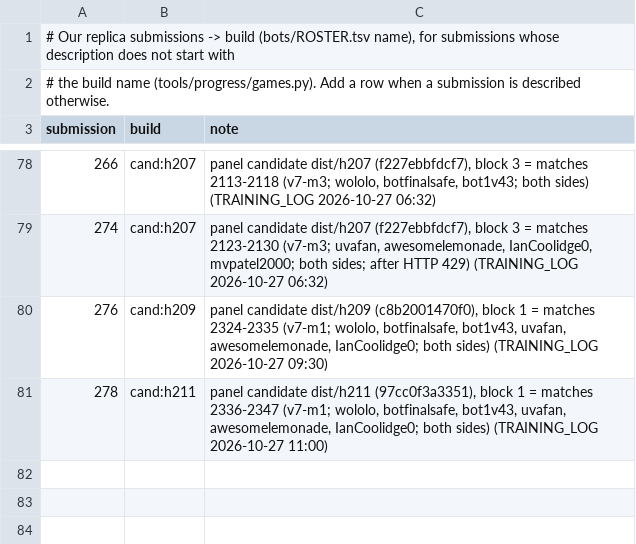
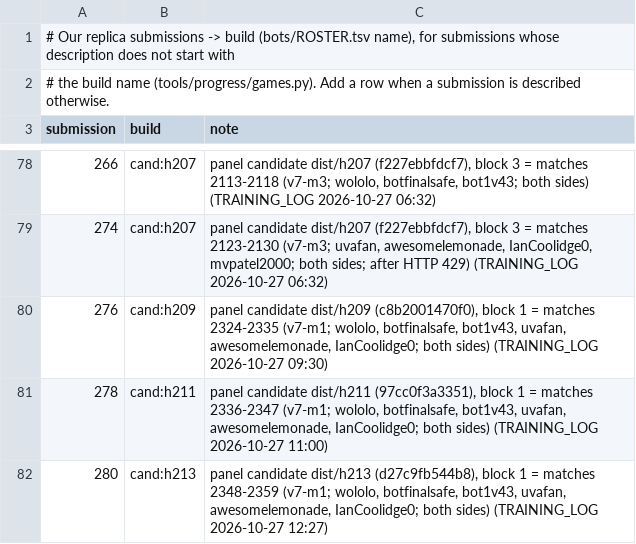
Before and after one commit to terryvanbelle/battlecode19-vibe, a TSV file: tools/progress/submissions.tsv, drawn as a sheet; only a part is shown, gaps mark what is left out; the diff names each change by its address in the sheet, - before the commit and + after, or states it on an @@ line.

```diff
--- a/tools/progress/submissions.tsv
+++ b/tools/progress/submissions.tsv
+row 82: 280 | cand:h213 | panel candidate dist/h213 (d27c9fb544b8), block 1 = matches 2348-2359 (v7-m1; wololo, botfinalsafe, bot1v43, uvafan, awesomelemonade, IanCoolidge0; both sides) (TRAINING_LOG 2026-10-27 12:27)
```
Also changed, not shown: progress/attempts.csv, 2 other files.
